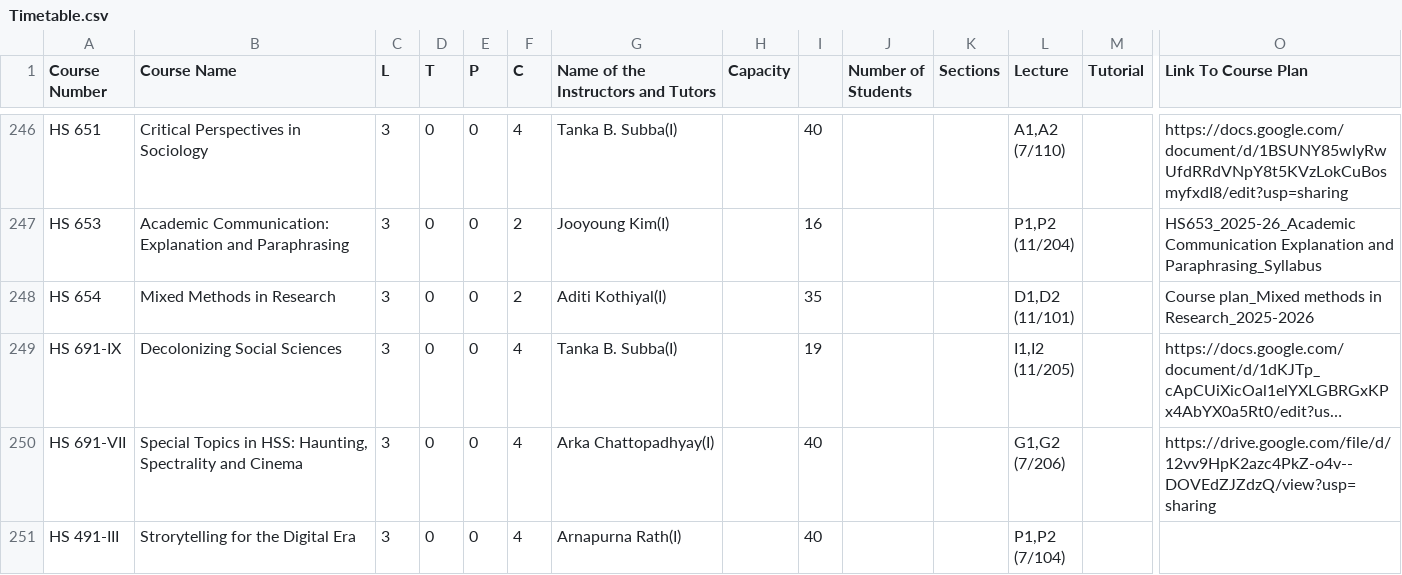
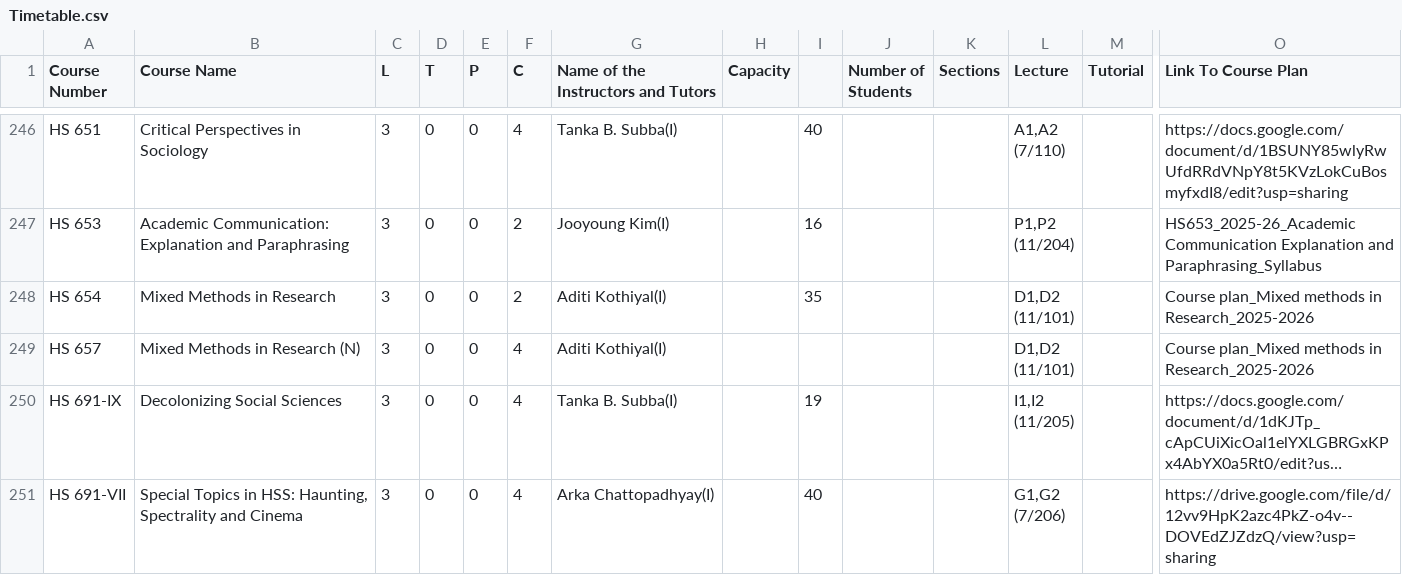
Before and after one commit to Naveen-Pal/timetable, a CSV file: Timetable.csv, drawn as a sheet; only a part is shown, gaps mark what is left out; the shorter side is filled out with more unchanged rows; long unchanged cells end in …; rows hold the shown columns only; ↵ is a line break in a cell; the diff names each change by its address in the sheet, - before the commit and + after, or states it on an @@ line.

```diff
--- a/Timetable.csv
+++ b/Timetable.csv
+row 249: HS 657 | Mixed Methods in Research (N) | 3 | 0 | 0 | 4 | Aditi Kothiyal(I) |  |  |  |  | D1,D2 ↵ (11/101) |  | Course plan_Mixed methods in Research_2025-2026
```
Also changed, not shown: Updated_Processed_Timetable.csv.
